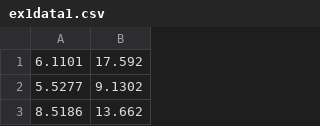
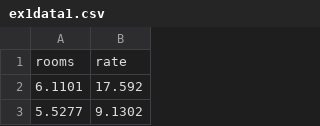
Before and after one commit to Gunaranjan66/Machine-Learning, a CSV file: ex1data1.csv, drawn as a sheet; only a part is shown; the shorter side is filled out with more unchanged rows.

Commit message:
Update ex1data1.csv

```diff
--- a/ex1data1.csv
+++ b/ex1data1.csv
@@ -1 +1,2 @@
+rooms,rate
 6.1101,17.592
```
